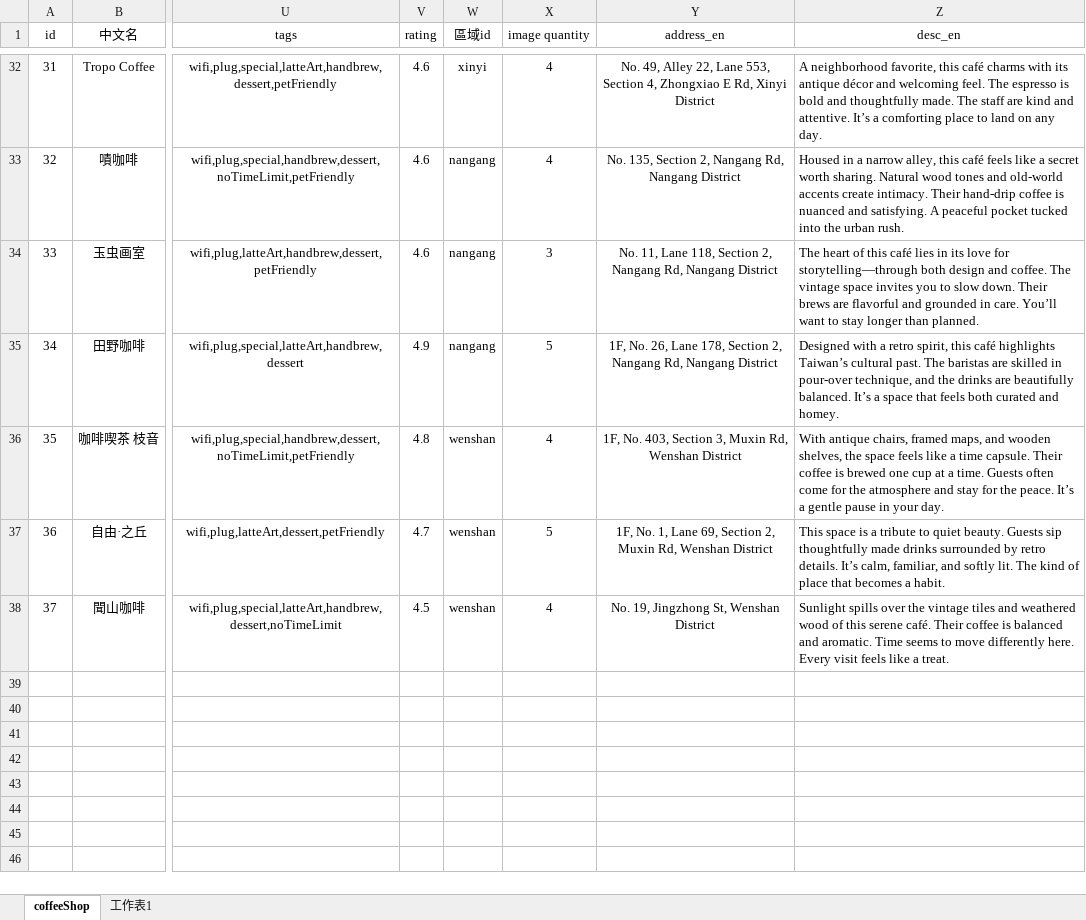
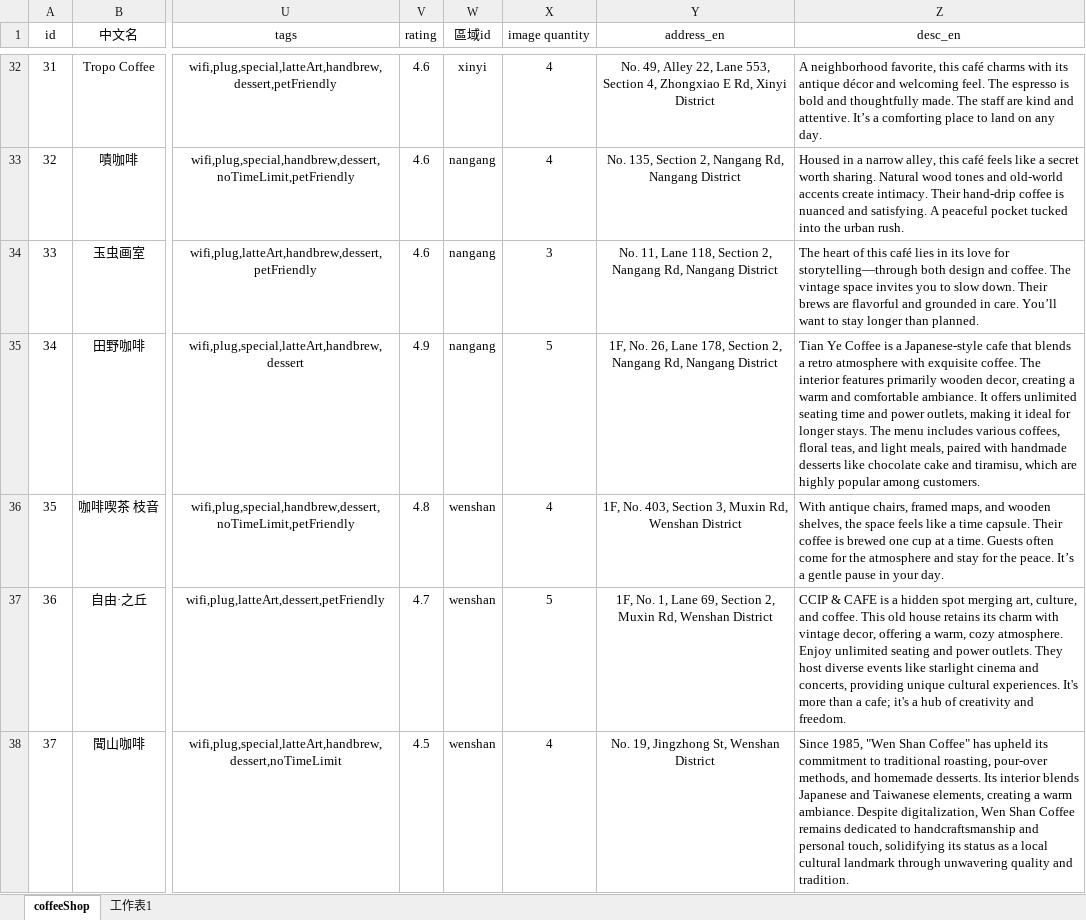
Before and after one commit to Mi-Mow/Coffee-Island, an Excel workbook: public/data/Taipei_Retro_Cafe.xlsx, sheet coffeeShop, drawn as a sheet; only a part is shown, gaps mark what is left out; values as stored, in another font and other column widths than the file's, no borders; charts and pictures not drawn; the diff covers the shown part only; the diff names each change by its address in the sheet, - before the commit and + after, or states it on an @@ line.

```diff
--- a/public/data/Taipei_Retro_Cafe.xlsx (sheet coffeeShop)
+++ b/public/data/Taipei_Retro_Cafe.xlsx (sheet coffeeShop)
-Z35 (desc_en): Designed with a retro spirit, this café highlights Taiwan’s cultural past. The baristas are skilled in pour-over technique, and the drinks are beautifully balanced. It’s a space that feels both curated and homey.
+Z35 (desc_en): Tian Ye Coffee is a Japanese-style cafe that blends a retro atmosphere with exquisite coffee. The interior features primarily wooden decor, creating a warm and comfortable ambiance. It offers unlimited seating time and power outlets, making it ideal for longer stays. The menu includes various coffees, floral teas, and light meals, paired with handmade desserts like chocolate cake and tiramisu, which are highly popular among customers.
-Z37 (desc_en): This space is a tribute to quiet beauty. Guests sip thoughtfully made drinks surrounded by retro details. It’s calm, familiar, and softly lit. The kind of place that becomes a habit.
+Z37 (desc_en): CCIP & CAFE is a hidden spot merging art, culture, and coffee. This old house retains its charm with vintage decor, offering a warm, cozy atmosphere. Enjoy unlimited seating and power outlets. They host diverse events like starlight cinema and concerts, providing unique cultural experiences. It's more than a cafe; it's a hub of creativity and freedom.
-Z38 (desc_en): Sunlight spills over the vintage tiles and weathered wood of this serene café. Their coffee is balanced and aromatic. Time seems to move differently here. Every visit feels like a treat.
+Z38 (desc_en): Since 1985, "Wen Shan Coffee" has upheld its commitment to traditional roasting, pour-over methods, and homemade desserts. Its interior blends Japanese and Taiwanese elements, creating a warm ambiance. Despite digitalization, Wen Shan Coffee remains dedicated to handcraftsmanship and personal touch, solidifying its status as a local cultural landmark through unwavering quality and tradition.
```
Also changed, not shown: 11 edited cells elsewhere in this sheet, 19 other files.
